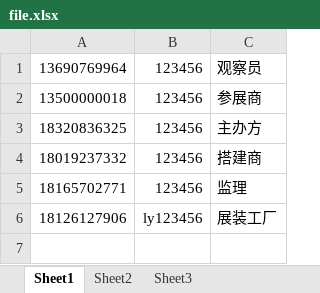
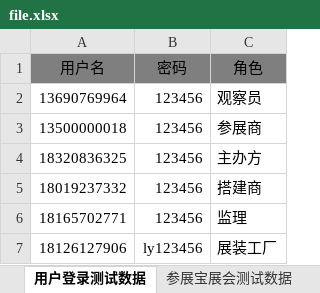
Before and after one commit to linyang30/zhankoo_function_test, an Excel workbook: data/file.xlsx, sheet 用户登录测试数据, drawn as a sheet; values as stored, in another font and other column widths than the file's, no borders; the diff names each change by its address in the sheet, - before the commit and + after, or states it on an @@ line.

```diff
--- a/data/file.xlsx (sheet 用户登录测试数据)
+++ b/data/file.xlsx (sheet 用户登录测试数据)
-sheet tab: Sheet1
+sheet tab: 用户登录测试数据
-sheet tab: Sheet2
+sheet tab: 参展宝展会测试数据
+row 1: 用户名 | 密码 | 角色
```
Also changed, not shown: sheet 参展宝展会测试数据, sheet 参展宝展装测试数据, other sheet tabs, 3 other files.
